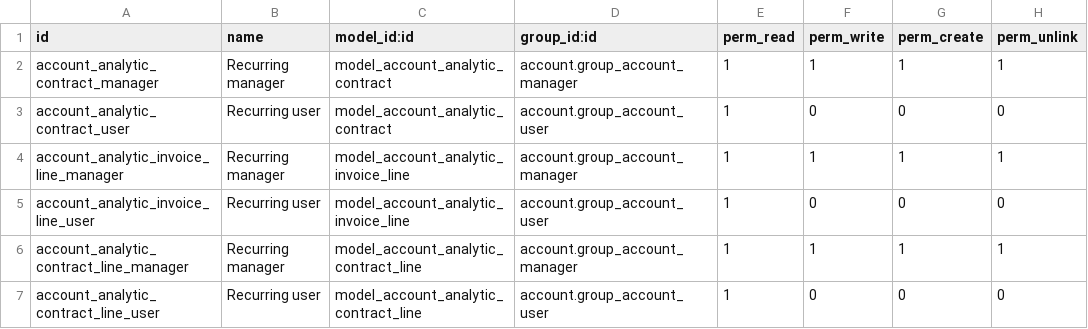
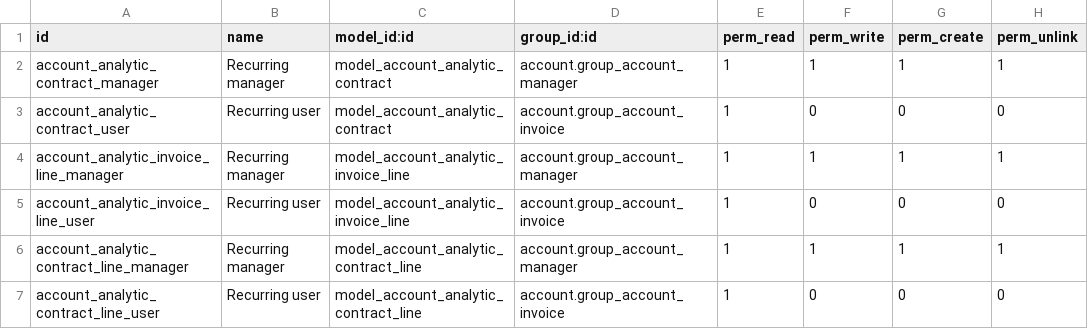
Before and after one commit to TheBusinessSolutions/accounting_18, a CSV file: contract/security/ir.model.access.csv, drawn as a sheet.

Commit message:
[FIX] contract: Let billing users have access rights for contracts (#159)

```diff
--- a/contract/security/ir.model.access.csv
+++ b/contract/security/ir.model.access.csv
@@ -2,6 +2,6 @@
 "account_analytic_contract_manager","Recurring manager","model_account_analytic_contract","account.group_account_manager",1,1,1,1
-"account_analytic_contract_user","Recurring user","model_account_analytic_contract","account.group_account_user",1,0,0,0
+"account_analytic_contract_user","Recurring user","model_account_analytic_contract","account.group_account_invoice",1,0,0,0
 "account_analytic_invoice_line_manager","Recurring manager","model_account_analytic_invoice_line","account.group_account_manager",1,1,1,1
-"account_analytic_invoice_line_user","Recurring user","model_account_analytic_invoice_line","account.group_account_user",1,0,0,0
+"account_analytic_invoice_line_user","Recurring user","model_account_analytic_invoice_line","account.group_account_invoice",1,0,0,0
 "account_analytic_contract_line_manager","Recurring manager","model_account_analytic_contract_line","account.group_account_manager",1,1,1,1
-"account_analytic_contract_line_user","Recurring user","model_account_analytic_contract_line","account.group_account_user",1,0,0,0
+"account_analytic_contract_line_user","Recurring user","model_account_analytic_contract_line","account.group_account_invoice",1,0,0,0
```
